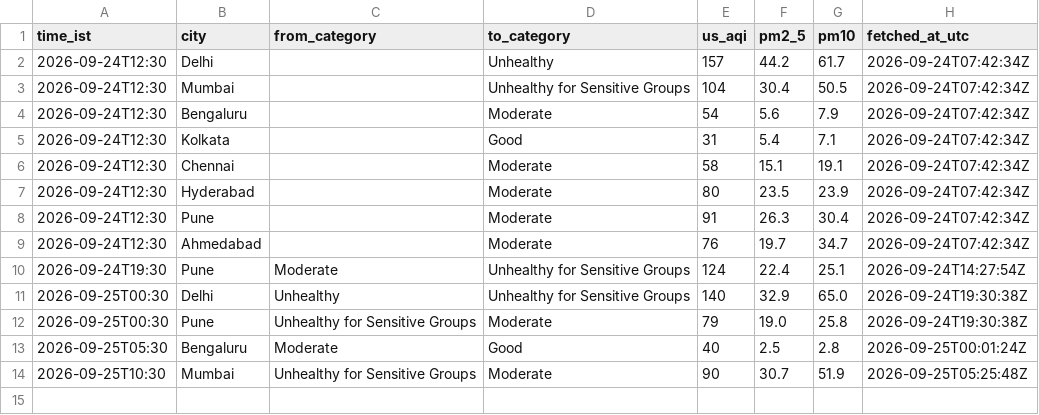
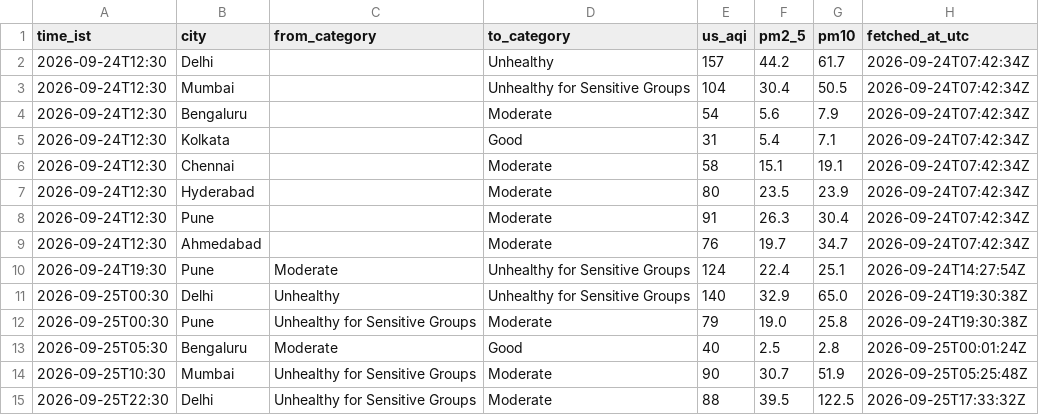
Before and after one commit to Georgian-86/india-aqi-tracker, a CSV file: data/aqi_events.csv, drawn as a sheet; the diff names each change by its address in the sheet, - before the commit and + after, or states it on an @@ line.

Commit message:
data: AQI change 2026-09-25 22:30 IST: Delhi → Moderate

```diff
--- a/data/aqi_events.csv
+++ b/data/aqi_events.csv
+row 15: 2026-09-25T22:30 | Delhi | Unhealthy for Sensitive Groups | Moderate | 88 | 39.5 | 122.5 | 2026-09-25T17:33:32Z
```
